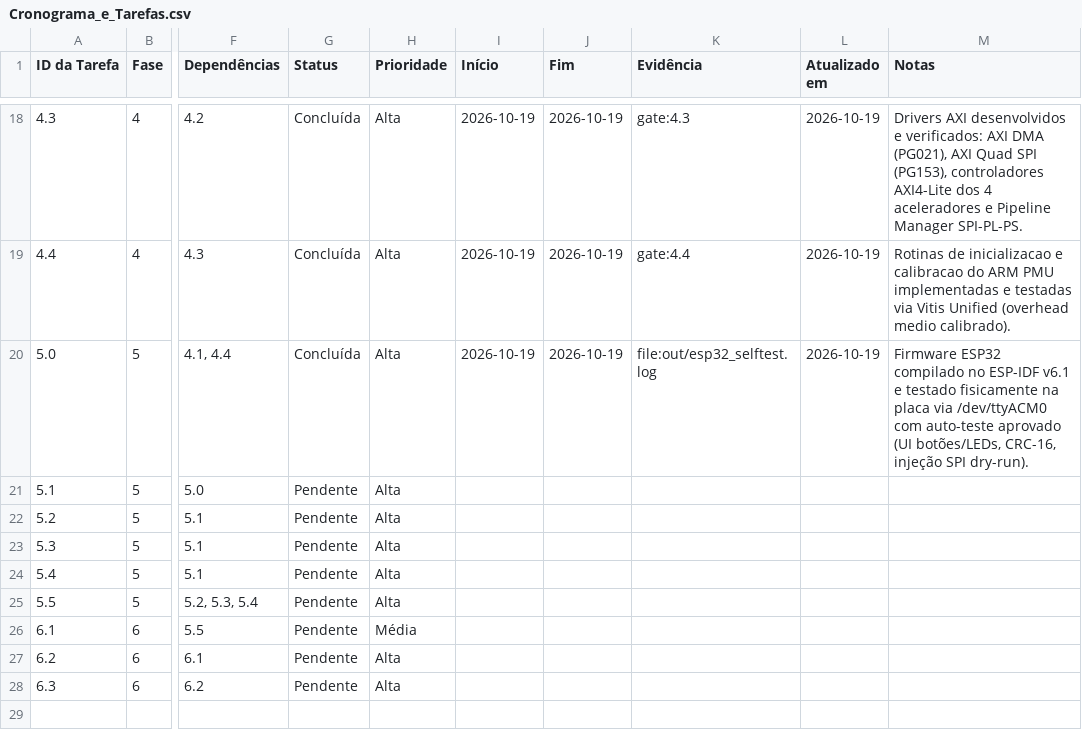
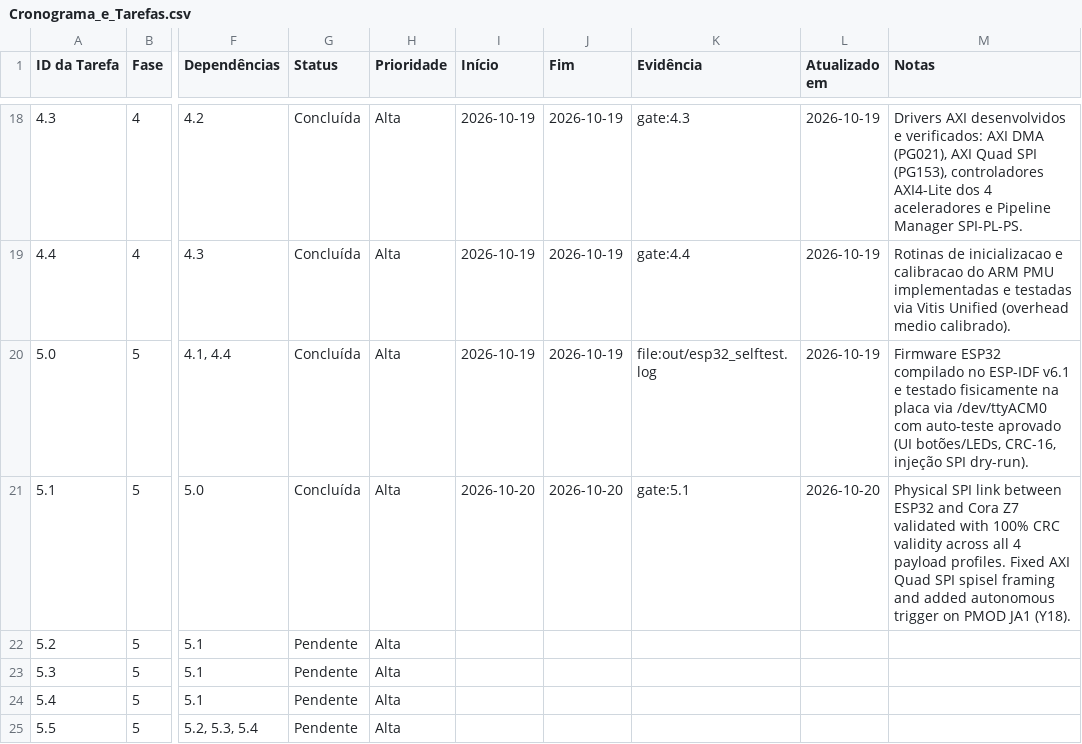
Before and after one commit to luishrmc/soc-proj, a CSV file: utils/plan/Cronograma_e_Tarefas.csv, drawn as a sheet; only a part is shown, gaps mark what is left out; the shorter side is filled out with more unchanged rows; the diff names each change by its address in the sheet, - before the commit and + after, or states it on an @@ line.

Commit message:
fix(spi,hw,sw): resolve slave spisel framing, add PMOD JA1 trigger, and complete Task 5.1
- Fix AXI Quad SPI slave mode in Block Design by breaking Digilent board interface into discrete ports and routing spi_ss_i (F16) to both ss_i and spisel
- Add autonomous hardware trigger via PS EMIO GPIO (Bank 2 EMIO[0]) routed to PMOD JA Pin 1 (Y18) to trigger ESP32 bursts programmatically
- Configure ESP32 SPI master in half-duplex mode with cs_ena_pretrans = 2 and cs_ena_posttrans = 2 with static DMA tx buffer
- Convert cora7z/app/sw/scripts/boot.bif to portable relative paths for bootgen
- Update INTERFACES.md, esp32/README.md, ADR-016 in decisions.md, and lessons.md
- Complete Task 5.1 with 100% CRC-valid frames across all 4 payload profiles and sync project plan

```diff
--- a/utils/plan/Cronograma_e_Tarefas.csv
+++ b/utils/plan/Cronograma_e_Tarefas.csv
-G21 (Status): Pendente
+G21 (Status): Concluída
-I21 (Início): (empty)
+I21 (Início): 2026-10-20
-J21 (Fim): (empty)
+J21 (Fim): 2026-10-20
-K21 (Evidência): (empty)
+K21 (Evidência): gate:5.1
-L21 (Atualizado em): (empty)
+L21 (Atualizado em): 2026-10-20
-M21 (Notas): (empty)
+M21 (Notas): Physical SPI link between ESP32 and Cora Z7 validated with 100% CRC validity across all 4 payload profiles. Fixed AXI Quad SPI spisel framing and added autonomous trigger on PMOD JA1 (Y18).
```
Also changed, not shown: 19 other files.
